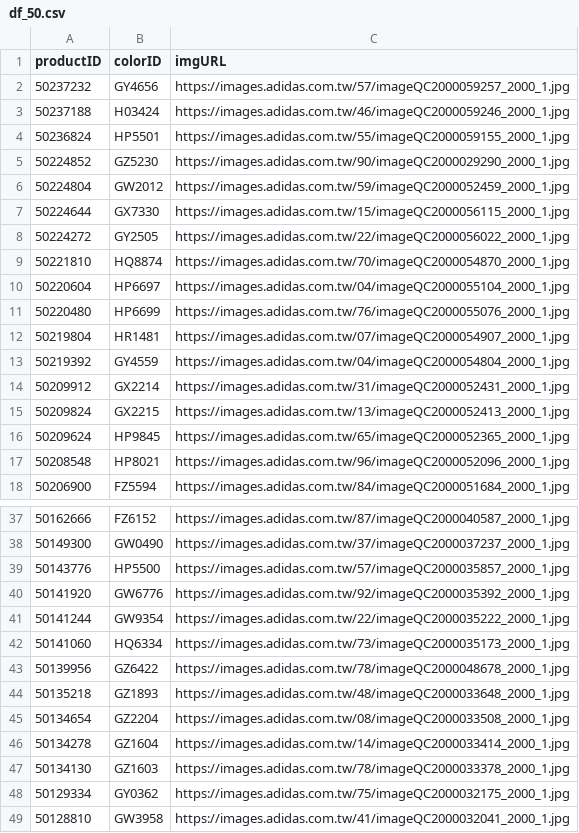
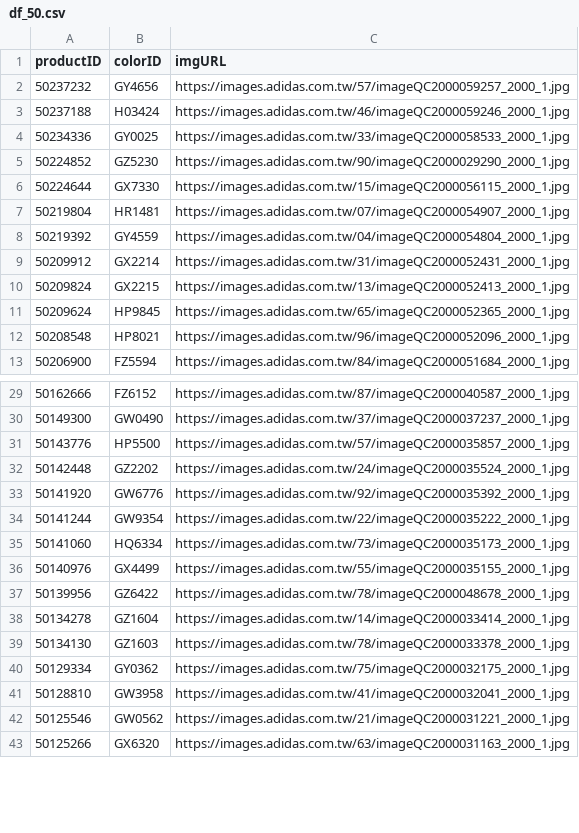
Before and after one commit to IamLesleyLin/colourme, a CSV file: imgcrawling/df_50.csv, drawn as a sheet; only a part is shown, gaps mark what is left out; the shorter side is filled out with more unchanged rows; removed rows and columns are numbered as before the commit, all else as after; the diff covers the shown part only; the diff names each change by its address in the sheet, - before the commit and + after, or states it on an @@ line.

```diff
--- a/imgcrawling/df_50.csv
+++ b/imgcrawling/df_50.csv
-row 4: 50236824 | HP5501 | https://images.adidas.com.tw/55/imageQC2000059155_2000_1.jpg
+row 4: 50234336 | GY0025 | https://images.adidas.com.tw/33/imageQC2000058533_2000_1.jpg
-row 6: 50224804 | GW2012 | https://images.adidas.com.tw/59/imageQC2000052459_2000_1.jpg
-row 8: 50224272 | GY2505 | https://images.adidas.com.tw/22/imageQC2000056022_2000_1.jpg
-row 9: 50221810 | HQ8874 | https://images.adidas.com.tw/70/imageQC2000054870_2000_1.jpg
-row 10: 50220604 | HP6697 | https://images.adidas.com.tw/04/imageQC2000055104_2000_1.jpg
-row 11: 50220480 | HP6699 | https://images.adidas.com.tw/76/imageQC2000055076_2000_1.jpg
+row 32: 50142448 | GZ2202 | https://images.adidas.com.tw/24/imageQC2000035524_2000_1.jpg
+row 36: 50140976 | GX4499 | https://images.adidas.com.tw/55/imageQC2000035155_2000_1.jpg
-row 44: 50135218 | GZ1893 | https://images.adidas.com.tw/48/imageQC2000033648_2000_1.jpg
-row 45: 50134654 | GZ2204 | https://images.adidas.com.tw/08/imageQC2000033508_2000_1.jpg
```
Also changed, not shown: 11 added rows, 6 removed rows and 2 edited cells elsewhere in this file.
